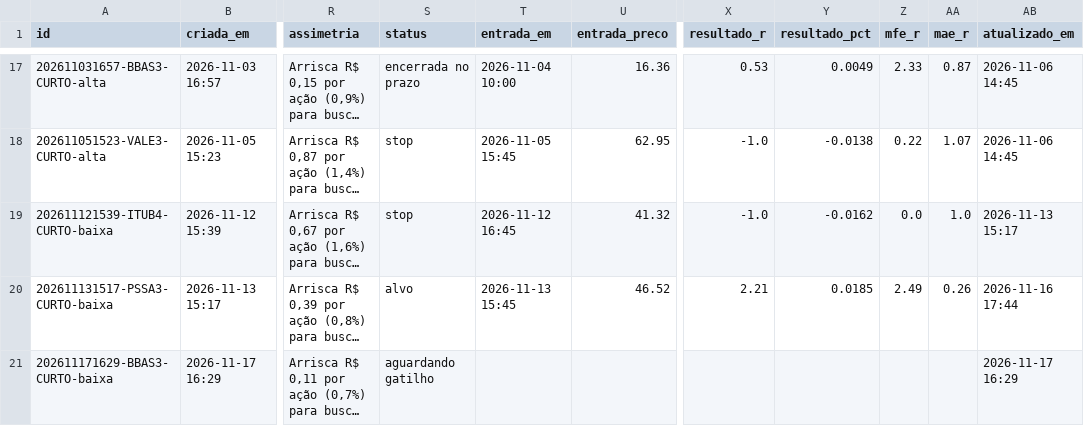
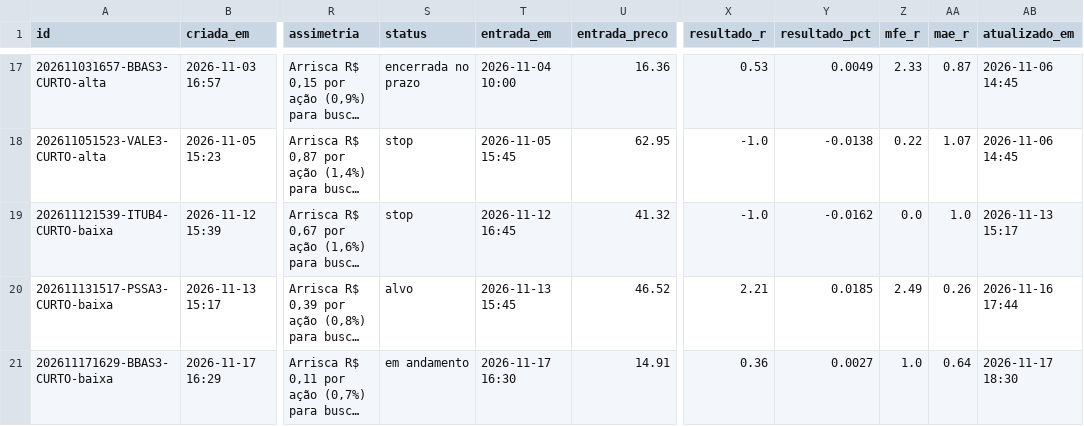
Before and after one commit to DCS1986/PAINEL-ARBITRAGEM, a CSV file: radar_tecnico/radar/sugestoes.csv, drawn as a sheet; only a part is shown, gaps mark what is left out; long unchanged cells end in …; the diff names each change by its address in the sheet, - before the commit and + after, or states it on an @@ line.

Commit message:
Radar: leituras 2026-11-17

```diff
--- a/radar_tecnico/radar/sugestoes.csv
+++ b/radar_tecnico/radar/sugestoes.csv
-S21 (status): aguardando gatilho
+S21 (status): em andamento
-T21 (entrada_em): (empty)
+T21 (entrada_em): 2026-11-17 16:30
-U21 (entrada_preco): (empty)
+U21 (entrada_preco): 14.91
-X21 (resultado_r): (empty)
+X21 (resultado_r): 0.36
-Y21 (resultado_pct): (empty)
+Y21 (resultado_pct): 0.0027
-Z21 (mfe_r): (empty)
+Z21 (mfe_r): 1.0
-AA21 (mae_r): (empty)
+AA21 (mae_r): 0.64
-AB21 (atualizado_em): 2026-11-17 16:29
+AB21 (atualizado_em): 2026-11-17 18:30
```
Also changed, not shown: radar_tecnico/radar/leituras.csv.
